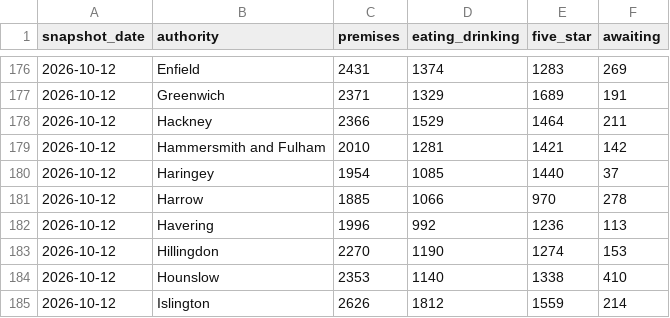
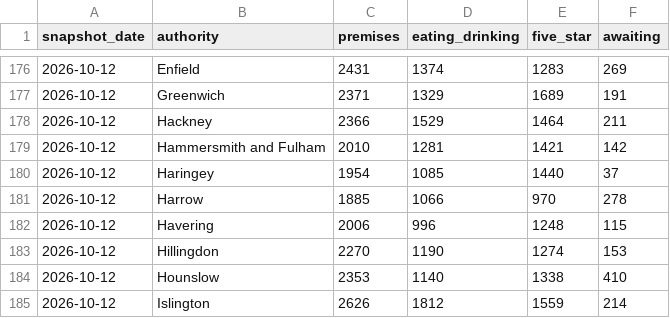
Before and after one commit to cloudcruncher/london-pulse, a CSV file: data/history.csv, drawn as a sheet; only a part is shown, gaps mark what is left out.

```diff
--- a/data/history.csv
+++ b/data/history.csv
@@ -181,3 +181,3 @@ snapshot_date,authority,premises,eating_drinking,five_star,awaiting
 2026-10-12,Harrow,1885,1066,970,278
-2026-10-12,Havering,1996,992,1236,113
+2026-10-12,Havering,2006,996,1248,115
 2026-10-12,Hillingdon,2270,1190,1274,153
```
Also changed, not shown: 10 other files.
